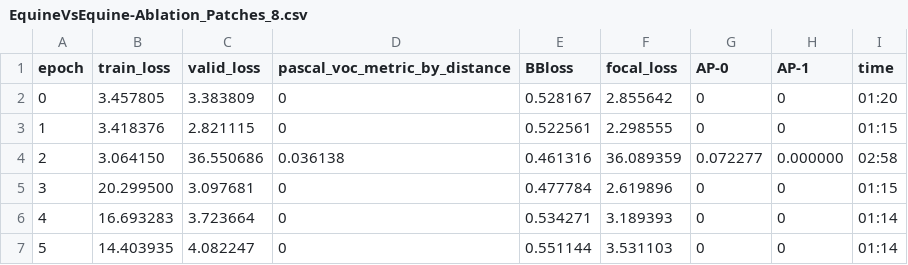
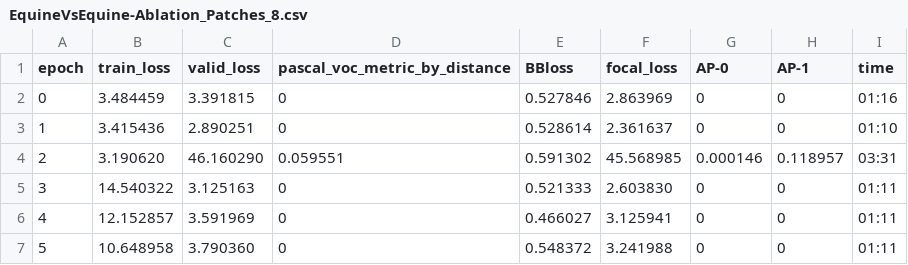
Before and after one commit to ChristianMarzahl/EIPH_WSI, a CSV file: Slides/EquineVsEquine-Ablation_Patches_8.csv, drawn as a sheet; only a part is shown; the diff covers the shown part only.

```diff
--- a/Slides/EquineVsEquine-Ablation_Patches_8.csv
+++ b/Slides/EquineVsEquine-Ablation_Patches_8.csv
@@ -1,7 +1,7 @@
 epoch,train_loss,valid_loss,pascal_voc_metric_by_distance,BBloss,focal_loss,AP-0,AP-1,time
-0,3.457805,3.383809,0,0.528167,2.855642,0,0,01:20
-1,3.418376,2.821115,0,0.522561,2.298555,0,0,01:15
-2,3.064150,36.550686,0.036138,0.461316,36.089359,0.072277,0.000000,02:58
-3,20.299500,3.097681,0,0.477784,2.619896,0,0,01:15
-4,16.693283,3.723664,0,0.534271,3.189393,0,0,01:14
-5,14.403935,4.082247,0,0.551144,3.531103,0,0,01:14
+0,3.484459,3.391815,0,0.527846,2.863969,0,0,01:16
+1,3.415436,2.890251,0,0.528614,2.361637,0,0,01:10
+2,3.190620,46.160290,0.059551,0.591302,45.568985,0.000146,0.118957,03:31
+3,14.540322,3.125163,0,0.521333,2.603830,0,0,01:11
+4,12.152857,3.591969,0,0.466027,3.125941,0,0,01:11
+5,10.648958,3.790360,0,0.548372,3.241988,0,0,01:11
```
Also changed, not shown: 20 edited cells elsewhere in this file, Slides/EquineVsEquine-Ablation_Patches_1024.csv, Slides/EquineVsEquine-Ablation_Patches_128.csv, 5 other files.
